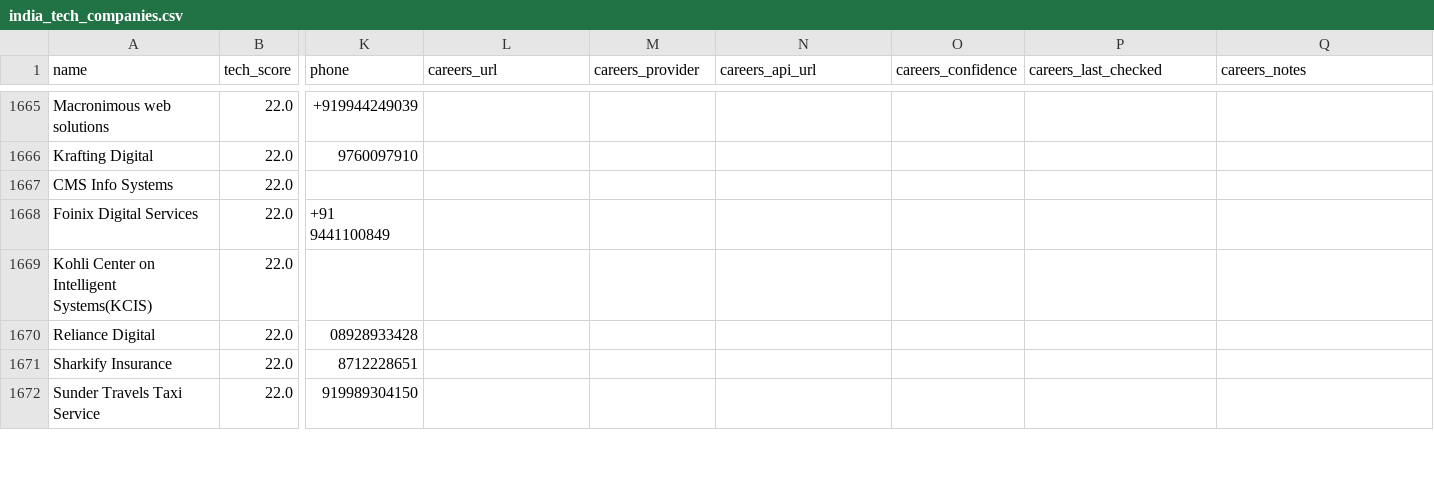
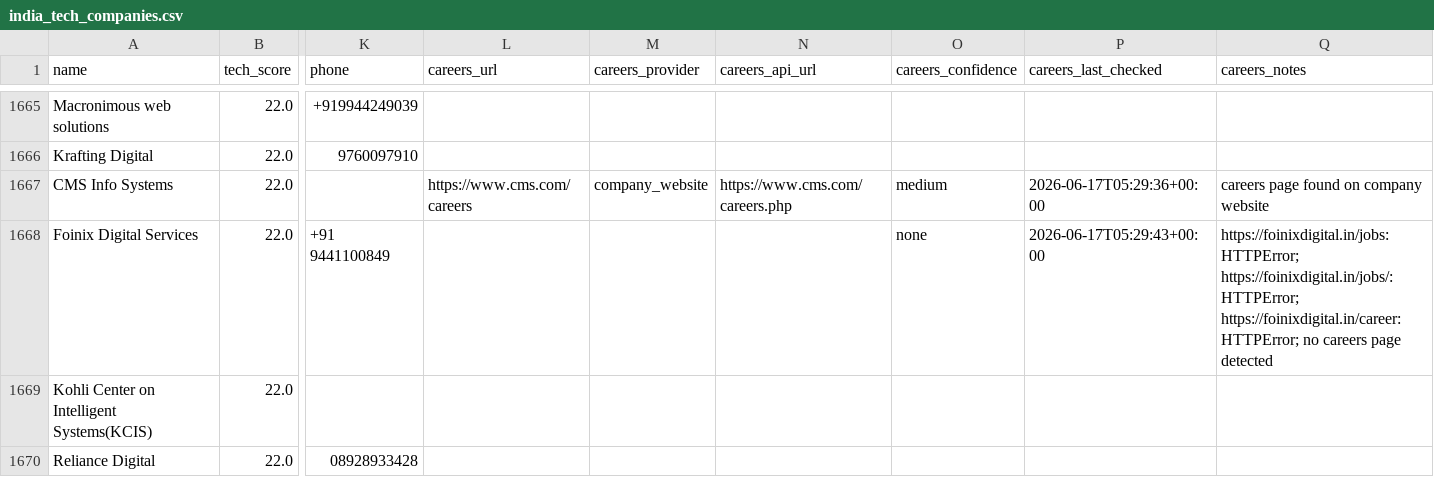
Before and after one commit to AkashKumar7902/india-tech-company-finder, a CSV file: results/india_tech_companies.csv, drawn as a sheet; only a part is shown, gaps mark what is left out; the shorter side is filled out with more unchanged rows; the diff names each change by its address in the sheet, - before the commit and + after, or states it on an @@ line.

```diff
--- a/results/india_tech_companies.csv
+++ b/results/india_tech_companies.csv
-L1667 (careers_url): (empty)
+L1667 (careers_url): https://www.cms.com/careers
-M1667 (careers_provider): (empty)
+M1667 (careers_provider): company_website
-N1667 (careers_api_url): (empty)
+N1667 (careers_api_url): https://www.cms.com/careers.php
-O1667 (careers_confidence): (empty)
+O1667 (careers_confidence): medium
-P1667 (careers_last_checked): (empty)
+P1667 (careers_last_checked): 2026-06-17T05:29:36+00:00
-Q1667 (careers_notes): (empty)
+Q1667 (careers_notes): careers page found on company website
-O1668 (careers_confidence): (empty)
+O1668 (careers_confidence): none
-P1668 (careers_last_checked): (empty)
+P1668 (careers_last_checked): 2026-06-17T05:29:43+00:00
-Q1668 (careers_notes): (empty)
+Q1668 (careers_notes): https://foinixdigital.in/jobs: HTTPError; https://foinixdigital.in/jobs/: HTTPError; https://foinixdigital.in/career: HTTPError; no careers page detected
```
Also changed, not shown: 1 other file.
